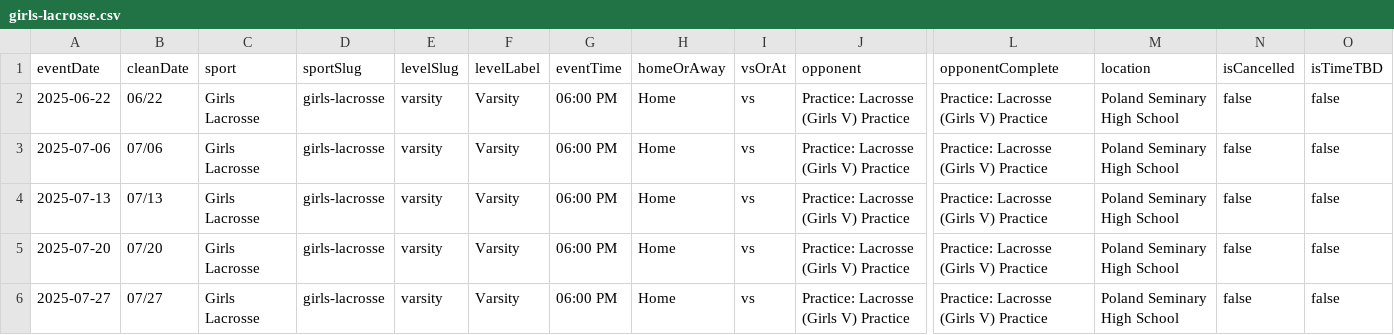
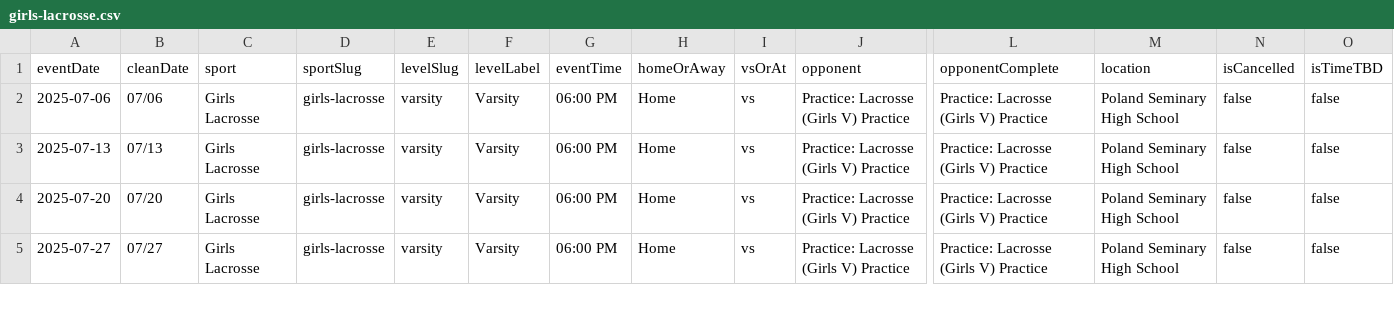
Before and after one commit to nruggieri-poland/schedules, a CSV file: data/girls-lacrosse.csv, drawn as a sheet; only a part is shown, gaps mark what is left out; rows hold the shown columns only; the diff names each change by its address in the sheet, - before the commit and + after, or states it on an @@ line.

```diff
--- a/data/girls-lacrosse.csv
+++ b/data/girls-lacrosse.csv
-row 2: 2025-06-22 | 06/22 | Girls Lacrosse | girls-lacrosse | varsity | Varsity | 06:00 PM | Home | vs | Practice: Lacrosse (Girls V) Practice | Practice: Lacrosse (Girls V) Practice | Poland Seminary High School | false | false
```
Also changed, not shown: data/combined.csv, data/volleyball.csv, 8 other files.
